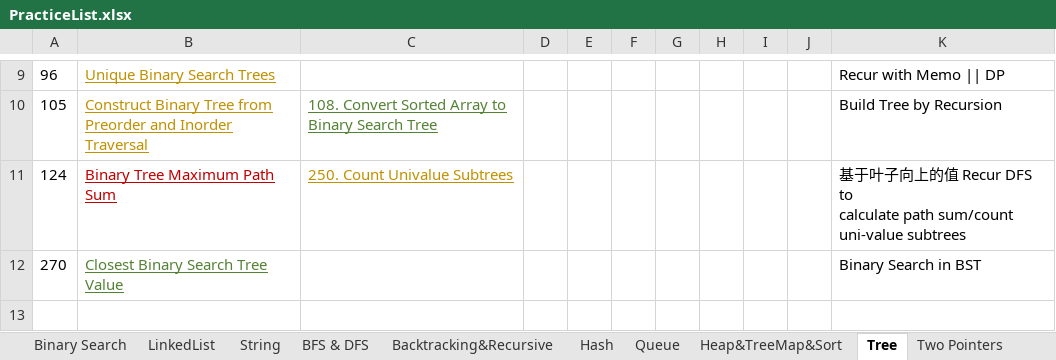
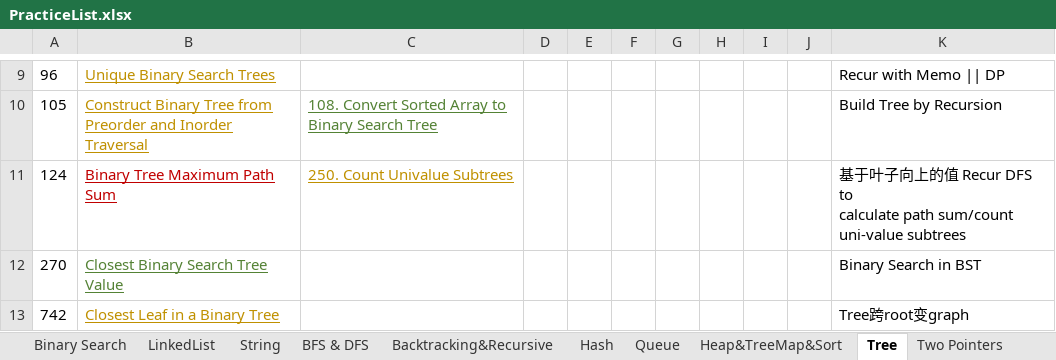
Before and after one commit to LiXieLabs/codingpractice, an Excel workbook: PracticeList.xlsx, sheet Tree, drawn as a sheet; only a part is shown, gaps mark what is left out; values as stored, in another font and other column widths than the file's, no borders; the diff names each change by its address in the sheet, - before the commit and + after, or states it on an @@ line.

```diff
--- a/PracticeList.xlsx (sheet Tree)
+++ b/PracticeList.xlsx (sheet Tree)
+row 13: 742 | Closest Leaf in a Binary Tree |  |  |  |  |  |  |  |  | Tree跨root变graph
```
Also changed, not shown: sheet Two Pointers, sheet All, 1 other file.
